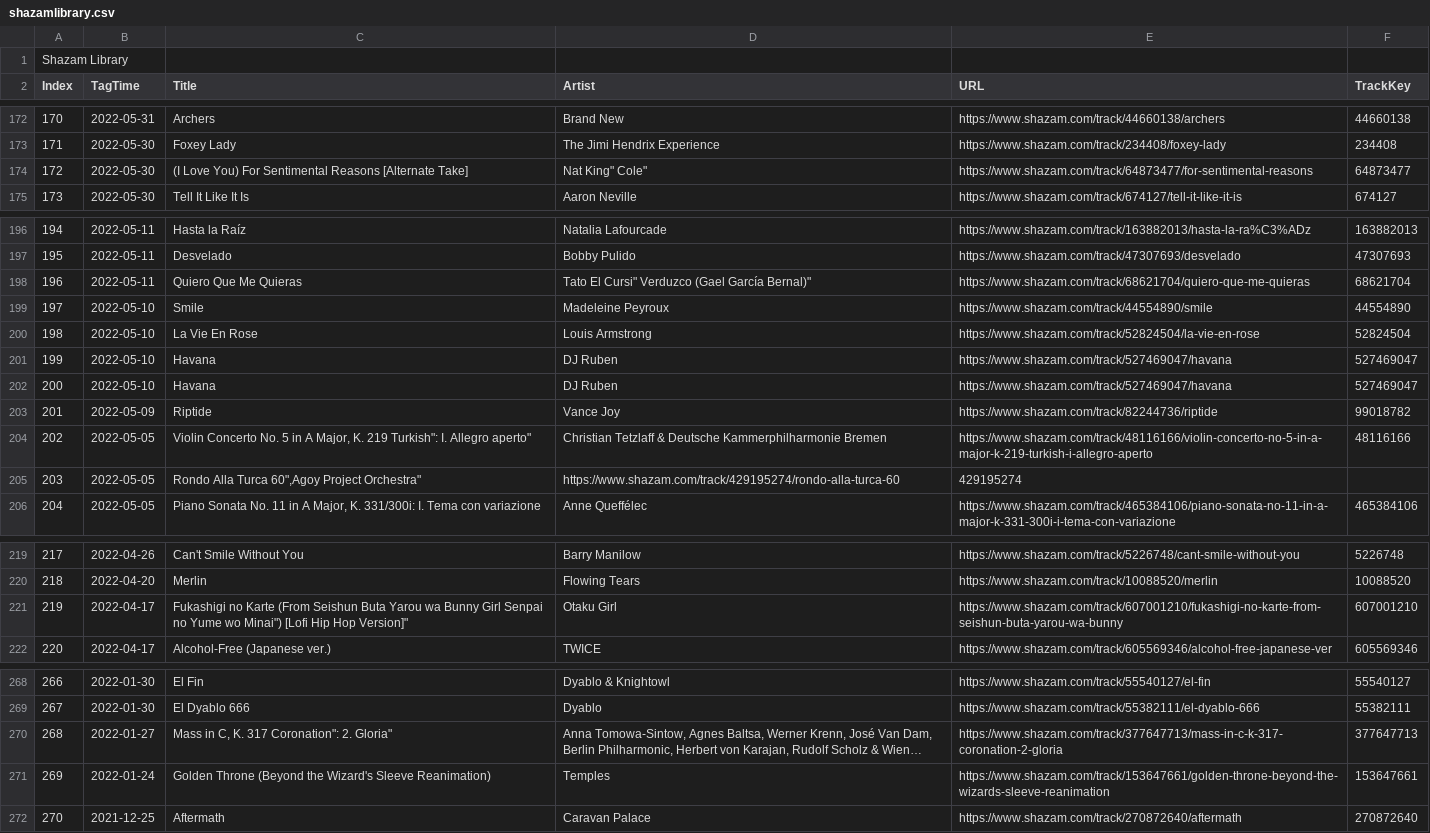
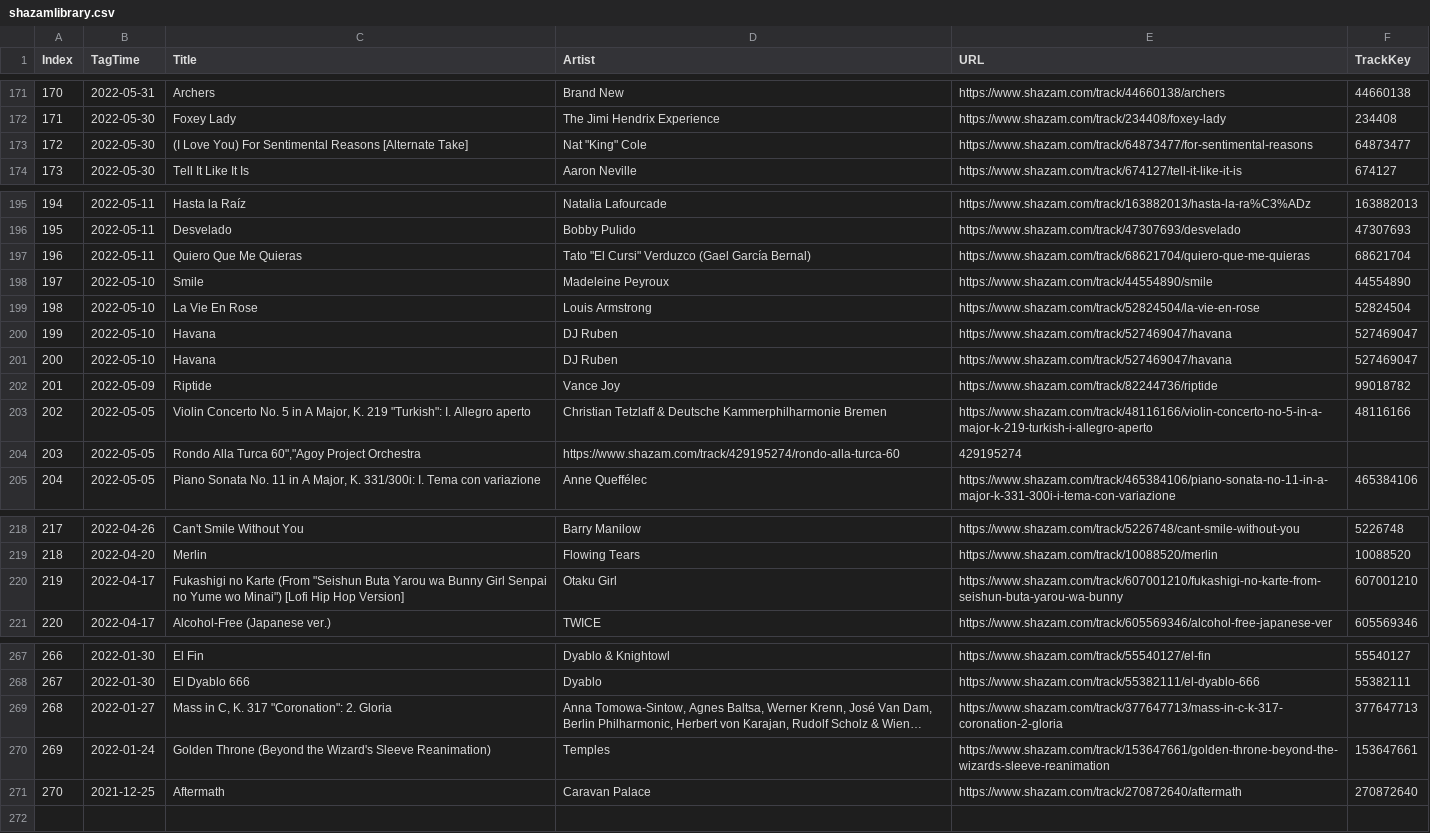
Before and after one commit to EdPeReg/download_youtube_music, a CSV file: shazamlibrary.csv, drawn as a sheet; only a part is shown, gaps mark what is left out; long unchanged cells end in …; removed rows and columns are numbered as before the commit, all else as after; the diff names each change by its address in the sheet, - before the commit and + after, or states it on an @@ line.

```diff
--- a/shazamlibrary.csv
+++ b/shazamlibrary.csv
-row 1: Shazam Library
-D173 (Artist): Nat King" Cole"
+D173 (Artist): Nat "King" Cole
-D197 (Artist): Tato El Cursi" Verduzco (Gael García Bernal)"
+D197 (Artist): Tato "El Cursi" Verduzco (Gael García Bernal)
-C203 (Title): …K. 219 Turkish": I. Allegro aperto"
+C203 (Title): …K. 219 "Turkish": I. Allegro aperto
-C204 (Title): Rondo Alla Turca 60",Agoy Project Orchestra"
+C204 (Title): Rondo Alla Turca 60","Agoy Project Orchestra
-C220 (Title): …Karte (From Seishun Buta Yarou wa Bunny Girl Senpai no Yume wo Minai") [Lofi Hip Hop Version]"
+C220 (Title): …Karte (From "Seishun Buta Yarou wa Bunny Girl Senpai no Yume wo Minai") [Lofi Hip Hop Version]
-C269 (Title): Mass in C, K. 317 Coronation": 2. Gloria"
+C269 (Title): Mass in C, K. 317 "Coronation": 2. Gloria
```
Also changed, not shown: 2 other files.
